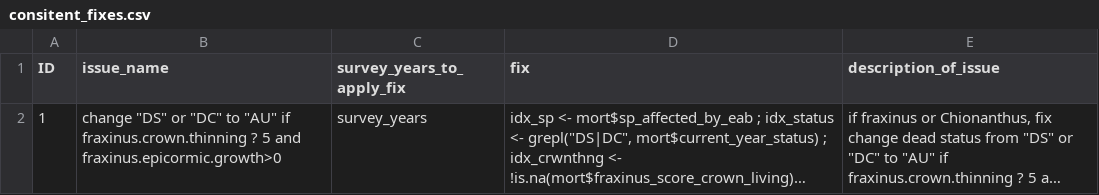
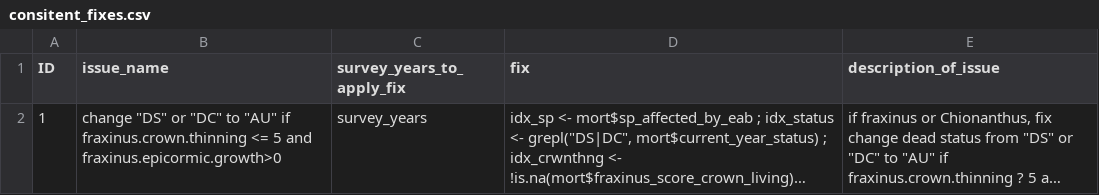
Before and after one commit to SCBI-ForestGEO/SCBImortality, a CSV file: raw_data/consitent_fixes.csv, drawn as a sheet; long unchanged cells end in …; the diff names each change by its address in the sheet, - before the commit and + after, or states it on an @@ line.

Commit message:
minor typo fix

```diff
--- a/raw_data/consitent_fixes.csv
+++ b/raw_data/consitent_fixes.csv
-B2 (issue_name): …if fraxinus.crown.thinning ? 5 and…
+B2 (issue_name): …if fraxinus.crown.thinning <= 5 and…
```
